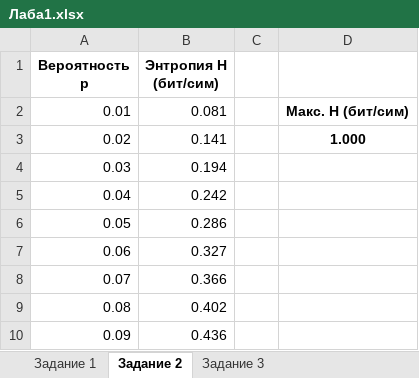
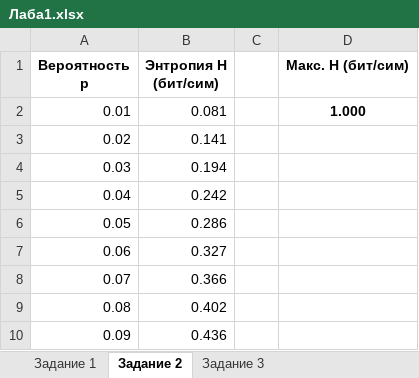
Before and after one commit to GOVNOCODERZ/Codespace, an Excel workbook: Files/2-nd course/4-th semester/Information theory/Laboratory work/Lab #1/Vlad/Лаба1.xlsx, sheet Задание 2, drawn as a sheet; only a part is shown; values as stored, in another font and other column widths than the file's, no borders; charts and pictures not drawn; the diff names each change by its address in the sheet, - before the commit and + after, or states it on an @@ line.

```diff
--- a/Files/2-nd course/4-th semester/Information theory/Laboratory work/Lab #1/Vlad/Лаба1.xlsx (sheet Задание 2)
+++ b/Files/2-nd course/4-th semester/Information theory/Laboratory work/Lab #1/Vlad/Лаба1.xlsx (sheet Задание 2)
-D1: (empty)
+D1: Макс. H (бит/сим)
-D2 (Макс. H (бит/сим)): Макс. H (бит/сим)
+D2 (Макс. H (бит/сим)): 1.000
-D3 (Макс. H (бит/сим)): 1.000
+D3 (Макс. H (бит/сим)): (empty)
```
Also changed, not shown: sheet Задание 3, charts or pictures, 3 other files.
